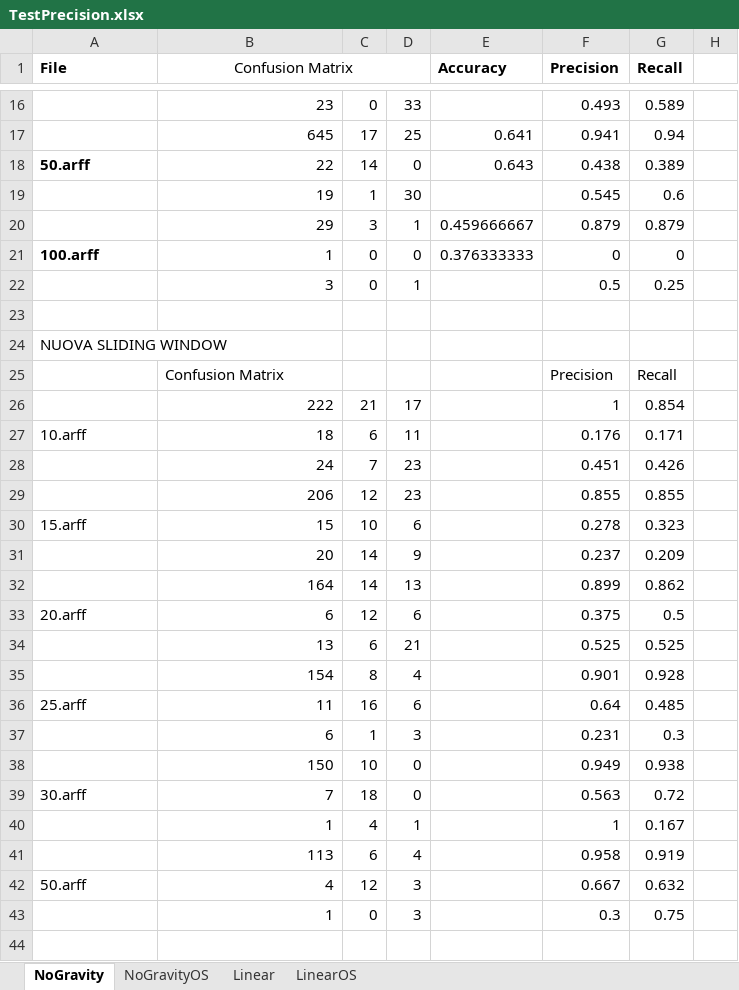
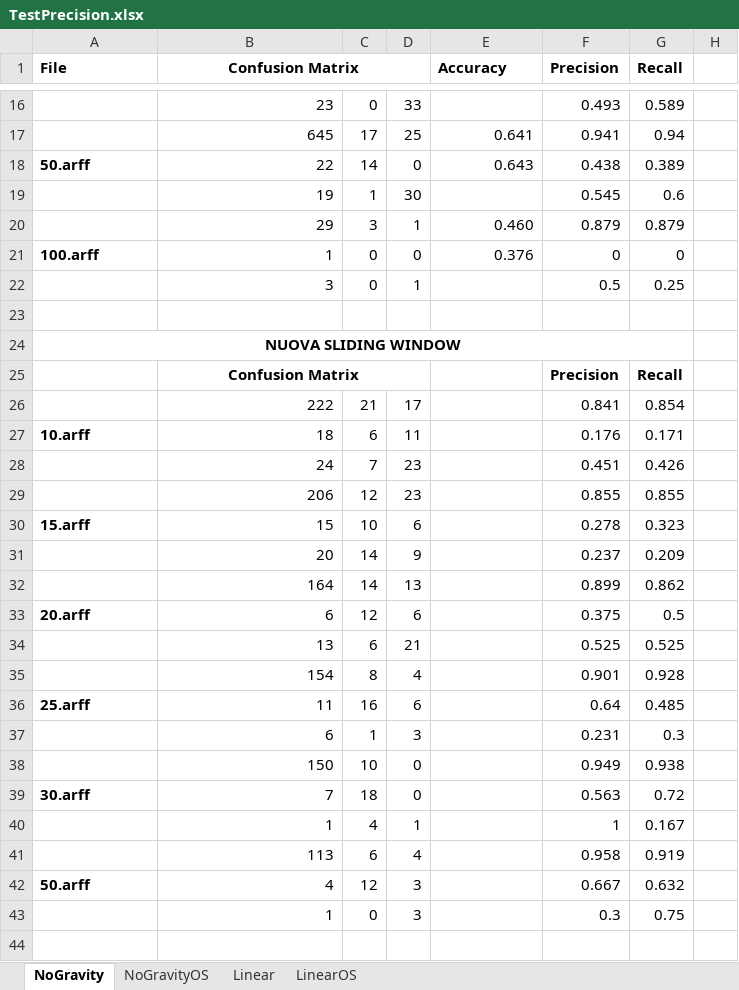
Before and after one commit to wizard88mc/FeatureExtractorAccelBench, an Excel workbook: data/completo/TestPrecision.xlsx, sheet NoGravity, drawn as a sheet; only a part is shown, gaps mark what is left out; values as stored, in another font and other column widths than the file's, no borders; charts and pictures not drawn; the diff names each change by its address in the sheet, - before the commit and + after, or states it on an @@ line.

```diff
--- a/data/completo/TestPrecision.xlsx (sheet NoGravity)
+++ b/data/completo/TestPrecision.xlsx (sheet NoGravity)
-B1 bold: off
+B1 bold: on
-E20 (Accuracy): 0.459666667
+E20 (Accuracy): 0.460
-E21 (Accuracy): 0.376333333
+E21 (Accuracy): 0.376
@@ A24 bold: off → on, alignment: left → center @@
+A24:G24 merged
@@ B25 bold: off → on, alignment: left → center @@
+B25:D25 merged
-F25:G25 bold: off
+F25:G25 bold: on
-F26 (Precision): 1
+F26 (Precision): 0.841
-A27 bold: off
+A27 bold: on
-A30 bold: off
+A30 bold: on
-A33 bold: off
+A33 bold: on
-A36 bold: off
+A36 bold: on
-A39 bold: off
+A39 bold: on
-A42 bold: off
+A42 bold: on
```
Also changed, not shown: sheet Linear, sheet LinearOS, sheet NoGravityOS, charts or pictures, 7 other files.
